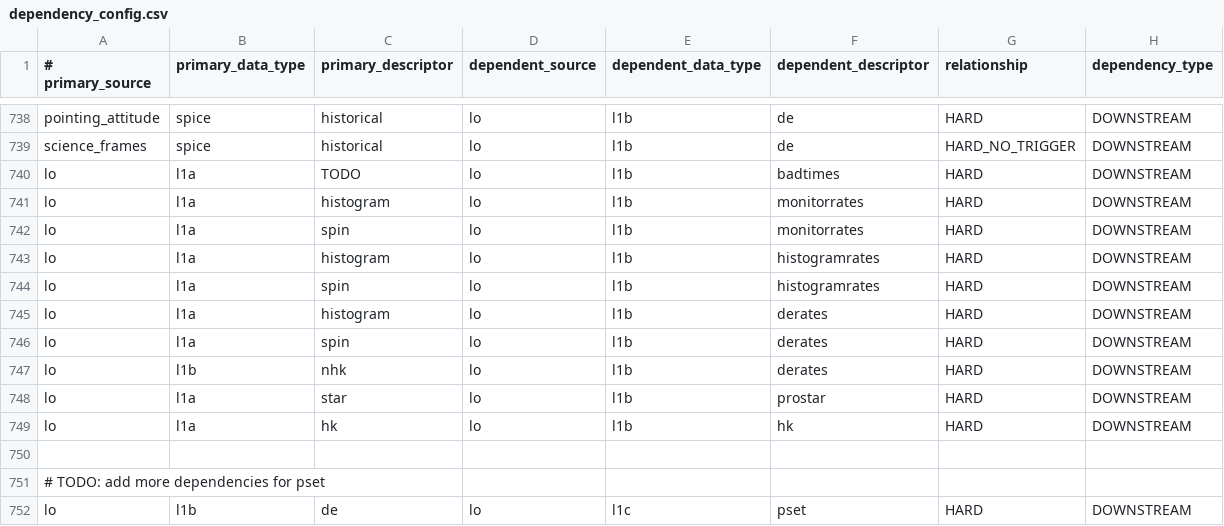
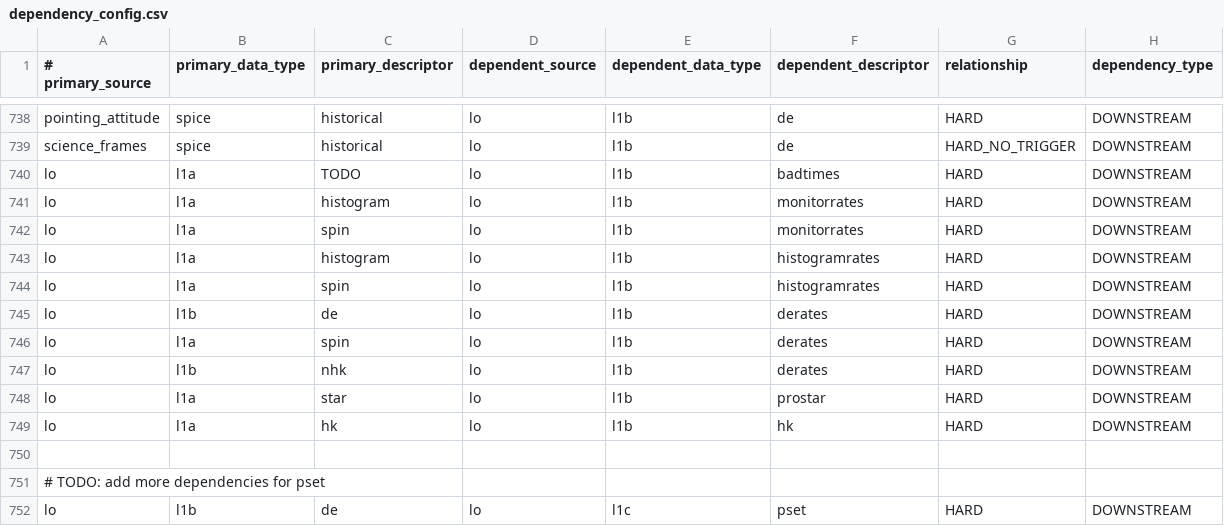
Before and after one commit to laspsandoval/sds-data-manager, a CSV file: sds_data_manager/lambda_code/SDSCode/pipeline_lambdas/dependency_config.csv, drawn as a sheet; only a part is shown, gaps mark what is left out.

Commit message:
Fix dependency configuration for derates entry

```diff
--- a/sds_data_manager/lambda_code/SDSCode/pipeline_lambdas/dependency_config.csv
+++ b/sds_data_manager/lambda_code/SDSCode/pipeline_lambdas/dependency_config.csv
@@ -744,3 +744,3 @@ lo, l1a, histogram, lo, l1b, histogramrates, HARD, DOWNSTREAM
 lo, l1a, spin, lo, l1b, histogramrates, HARD, DOWNSTREAM
-lo, l1a, histogram, lo, l1b, derates, HARD, DOWNSTREAM
+lo, l1b, de, lo, l1b, derates, HARD, DOWNSTREAM
 lo, l1a, spin, lo, l1b, derates, HARD, DOWNSTREAM
```
